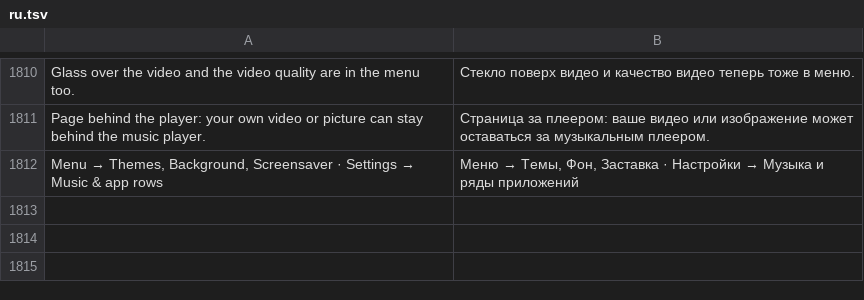
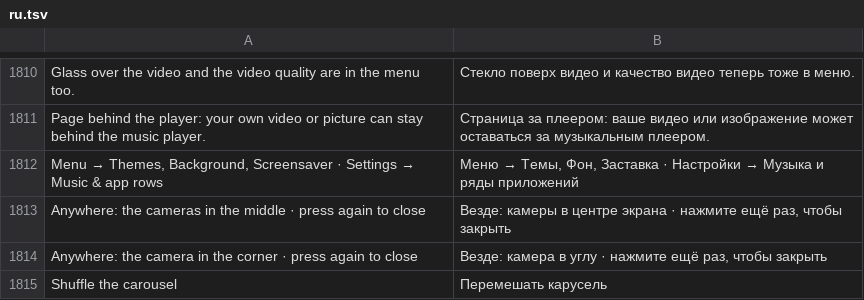
Before and after one commit to mohammadmrh12/glassio, a TSV file: app/src/main/assets/i18n/ru.tsv, drawn as a sheet; only a part is shown, gaps mark what is left out.

```diff
--- a/app/src/main/assets/i18n/ru.tsv
+++ b/app/src/main/assets/i18n/ru.tsv
@@ -1812 +1812,4 @@ Page behind the player: your own video or picture can stay behind the music play
 Menu → Themes, Background, Screensaver · Settings → Music & app rows	Меню → Темы, Фон, Заставка · Настройки → Музыка и ряды приложений
+Anywhere: the cameras in the middle · press again to close	Везде: камеры в центре экрана · нажмите ещё раз, чтобы закрыть
+Anywhere: the camera in the corner · press again to close	Везде: камера в углу · нажмите ещё раз, чтобы закрыть
+Shuffle the carousel	Перемешать карусель
```
Also changed, not shown: app/src/main/assets/i18n/ar.tsv, app/src/main/assets/i18n/es.tsv, 15 other files.
